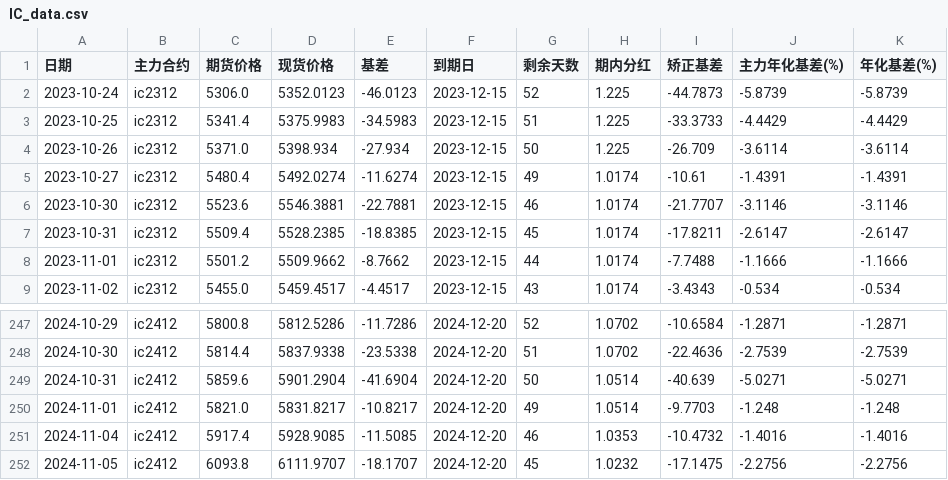
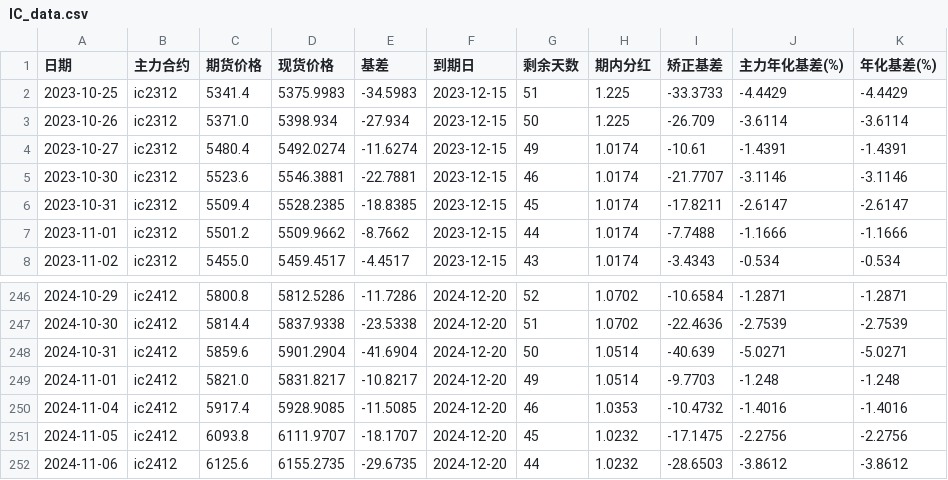
Before and after one commit to Euclid-Jie/quant_display, a CSV file: data/IC_data.csv, drawn as a sheet; only a part is shown, gaps mark what is left out.

```diff
--- a/data/IC_data.csv
+++ b/data/IC_data.csv
@@ -1,3 +1,2 @@
 日期,主力合约,期货价格,现货价格,基差,到期日,剩余天数,期内分红,矫正基差,主力年化基差(%),年化基差(%)
-2023-10-24,ic2312,5306.0,5352.0123,-46.0123,2023-12-15,52,1.225,-44.7873,-5.8739,-5.8739
 2023-10-25,ic2312,5341.4,5375.9983,-34.5983,2023-12-15,51,1.225,-33.3733,-4.4429,-4.4429
@@ -252 +251,2 @@
 2024-11-05,ic2412,6093.8,6111.9707,-18.1707,2024-12-20,45,1.0232,-17.1475,-2.2756,-2.2756
+2024-11-06,ic2412,6125.6,6155.2735,-29.6735,2024-12-20,44,1.0232,-28.6503,-3.8612,-3.8612
```
Also changed, not shown: data/IM_data.csv, 1 other file.
